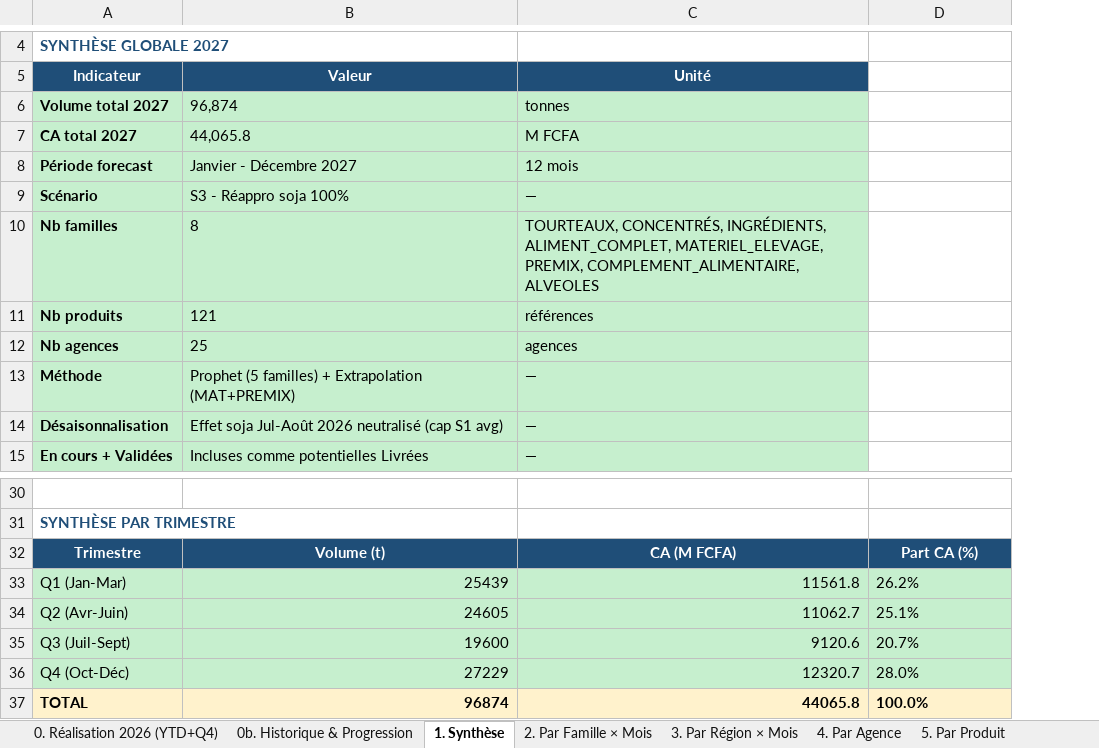
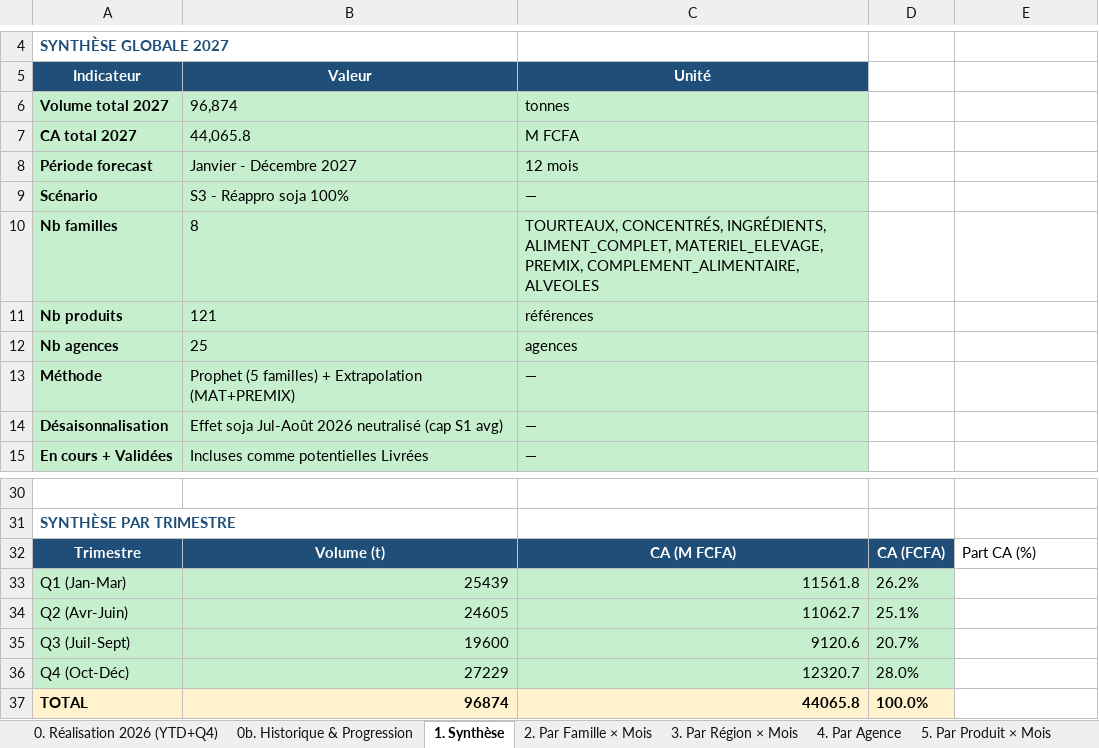
Before and after one commit to frwil/njs-sales-analysis, an Excel workbook: download/forecast_2027_S3_volumes_valeurs.xlsx, sheet 1. Synthèse, drawn as a sheet; only a part is shown, gaps mark what is left out; values as stored, in another font and other column widths than the file's, no borders; addresses are those after the commit; the diff names each change by its address in the sheet, - before the commit and + after, or states it on an @@ line.

```diff
--- a/download/forecast_2027_S3_volumes_valeurs.xlsx (sheet 1. Synthèse)
+++ b/download/forecast_2027_S3_volumes_valeurs.xlsx (sheet 1. Synthèse)
-sheet tab: 5. Par Produit
+sheet tab: 5. Par Produit × Mois
+column D, rows 32-37: CA (FCFA) | 26.2% | 25.1% | 20.7% | 28.0% | 100.0%
@@ E32 fill: #1F4E78 → none, bold: on → off, text colour: #FFFFFF → black, alignment: center → left @@
-E33: 26.2%
+E33: (empty)
-E33:E36 fill: #C6EFCE
+E33:E36 fill: none
-E34: 25.1%
+E34: (empty)
-E35: 20.7%
+E35: (empty)
-E36: 28.0%
+E36: (empty)
-E37: 100.0%
+E37: (empty)
-E37 fill: #FFF2CC
+E37 fill: none
```
Also changed, not shown: sheet 5. Par Produit × Mois, sheet 0b. Historique & Progression, sheet 4. Par Agence, sheet 6. Détail complet, download/forecast_2027_S3_volumes_valeurs_35percent.xlsx, download/forecast_2027_S3_volumes_valeurs_upd.xlsx, 1 other file.
